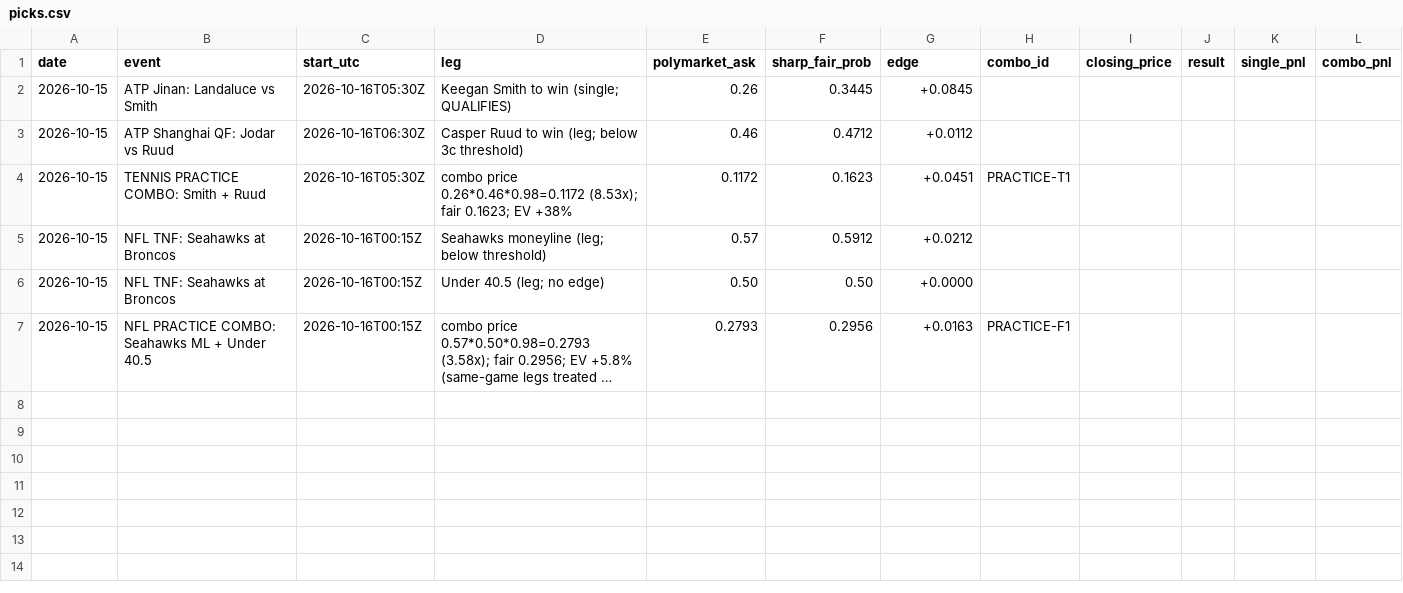
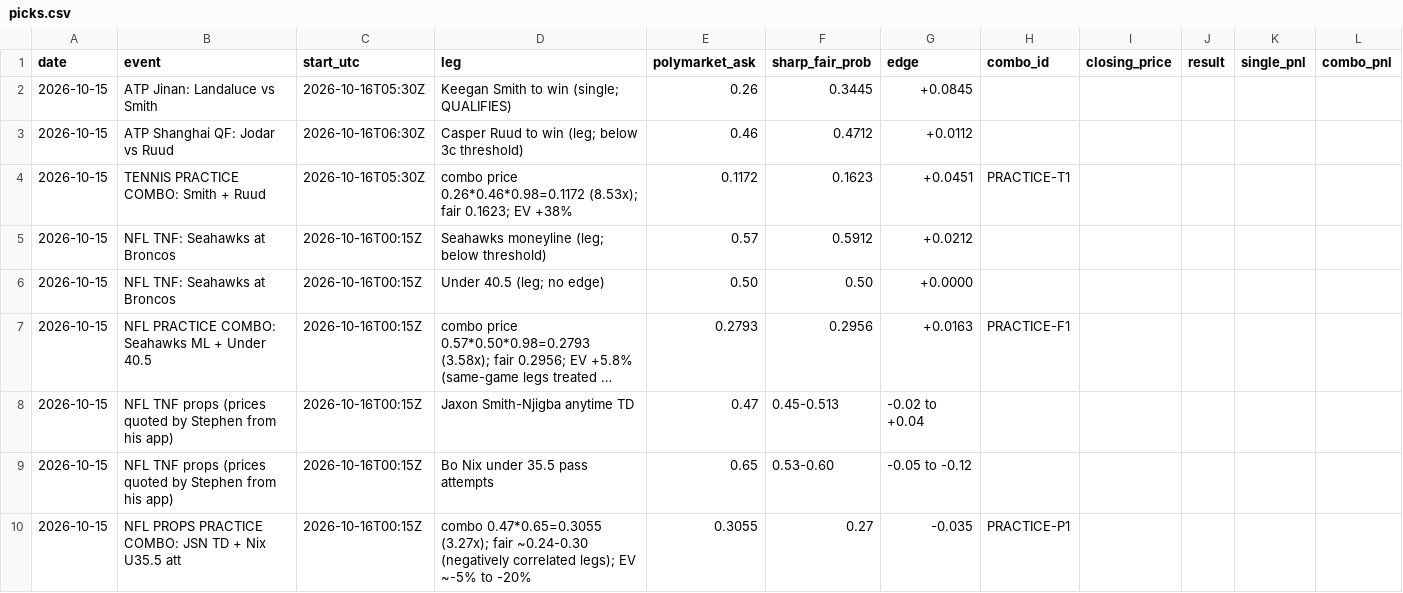
Before and after one commit to stephenahl/tradesheets-network, a CSV file: polymarket/combos/picks.csv, drawn as a sheet; long unchanged cells end in …; the diff names each change by its address in the sheet, - before the commit and + after, or states it on an @@ line.

```diff
--- a/polymarket/combos/picks.csv
+++ b/polymarket/combos/picks.csv
+row 8: 2026-10-15 | NFL TNF props (prices quoted by Stephen from his app) | 2026-10-16T00:15Z | Jaxon Smith-Njigba anytime TD | 0.47 | 0.45-0.513 | -0.02 to +0.04
+row 9: 2026-10-15 | NFL TNF props (prices quoted by Stephen from his app) | 2026-10-16T00:15Z | Bo Nix under 35.5 pass attempts | 0.65 | 0.53-0.60 | -0.05 to -0.12
+row 10: 2026-10-15 | NFL PROPS PRACTICE COMBO: JSN TD + Nix U35.5 att | 2026-10-16T00:15Z | combo 0.47*0.65=0.3055 (3.27x); fair ~0.24-0.30 (negatively correlated legs); EV ~-5% to -20% | 0.3055 | 0.27 | -0.035 | PRACTICE-P1
```
